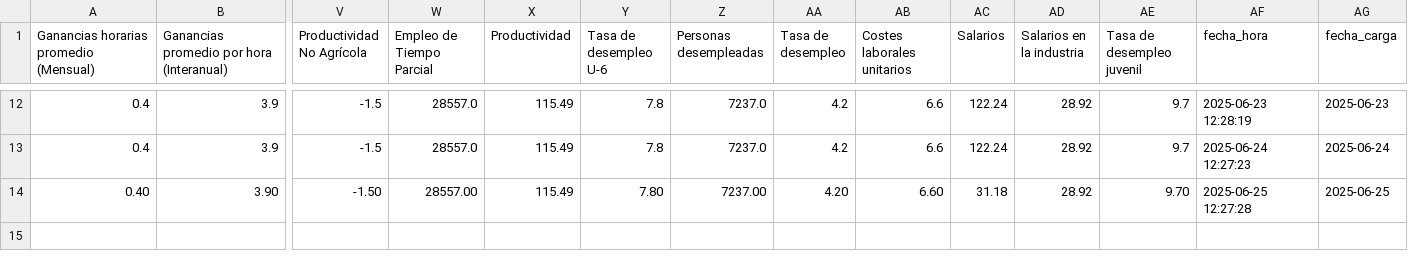
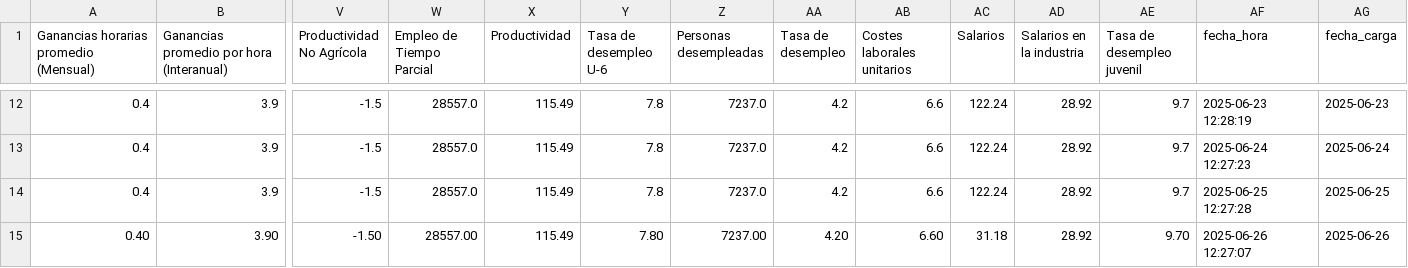
Before and after one commit to kaquinoy/TAMN, a CSV file: historial/empleo_usa_completo.csv, drawn as a sheet; only a part is shown, gaps mark what is left out; addresses are those after the commit; rows hold the shown columns only; the diff names each change by its address in the sheet, - before the commit and + after, or states it on an @@ line.

```diff
--- a/historial/empleo_usa_completo.csv
+++ b/historial/empleo_usa_completo.csv
+row 14: 0.4 | 3.9 | -1.5 | 28557.0 | 115.49 | 7.8 | 7237.0 | 4.2 | 6.6 | 122.24 | 28.92 | 9.7 | 2025-06-25 12:27:28 | 2025-06-25
-AF15 (fecha_hora): 2025-06-25 12:27:28
+AF15 (fecha_hora): 2025-06-26 12:27:07
-AG15 (fecha_carga): 2025-06-25
+AG15 (fecha_carga): 2025-06-26
```
Also changed, not shown: 1 other file.
